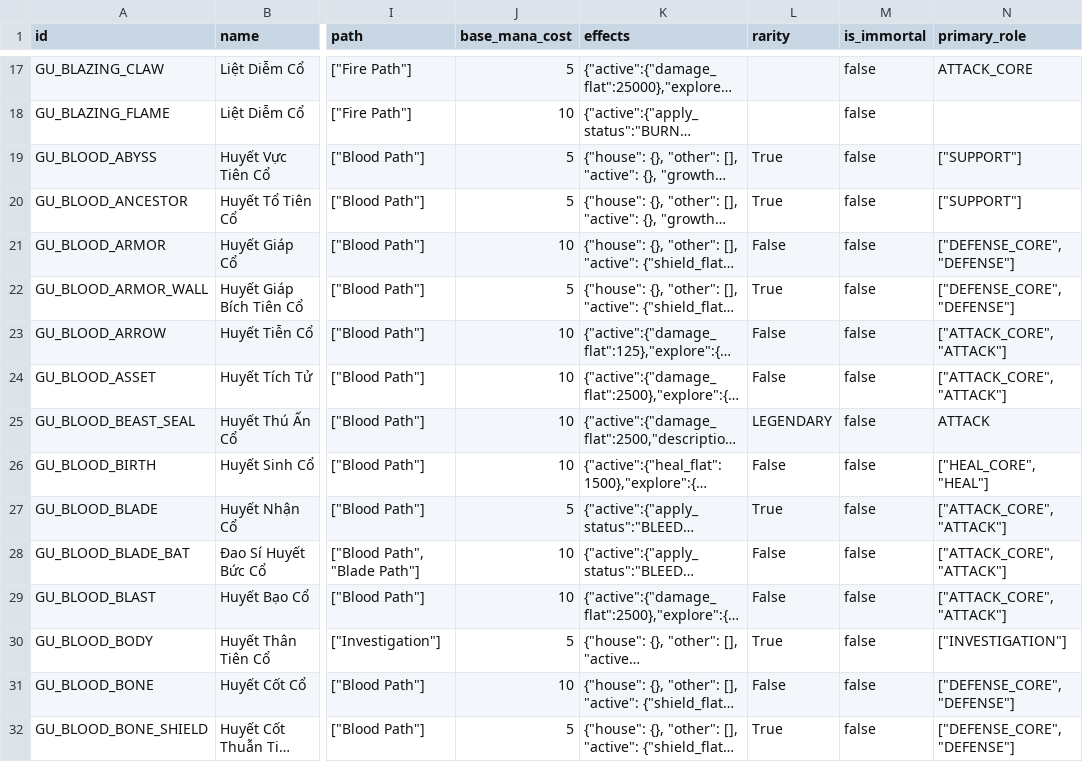
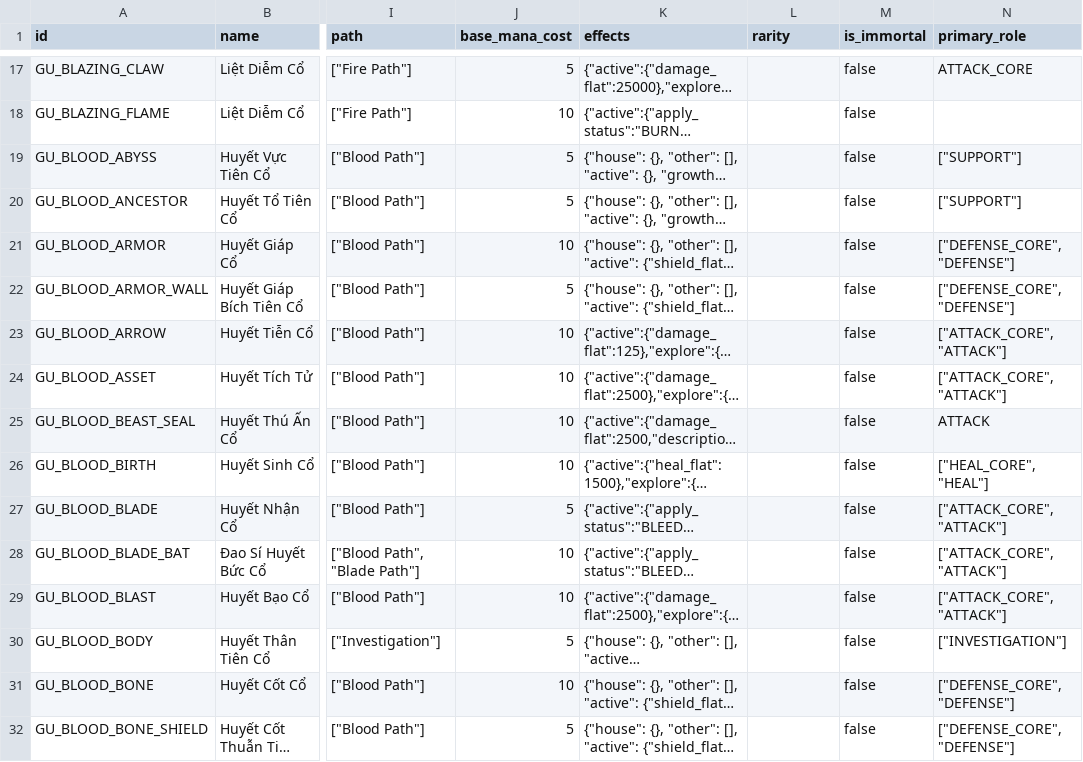
Before and after one commit to VipPro67/GuWorld, a CSV file: backend/cmd/server/data/Gu.csv, drawn as a sheet; only a part is shown, gaps mark what is left out; long unchanged cells end in …; the diff covers the shown part only; the diff names each change by its address in the sheet, - before the commit and + after, or states it on an @@ line.

Commit message:
feat: add rarity attribute to items and GUs, update related logic and UI
- Introduced a new `rarity` integer attribute (0-9) for items and GUs in the database schema.
- Updated CSV parsing and seeding logic to handle the new `rarity` field.
- Modified item and GU export queries to include `rarity`.
- Adjusted admin handlers to support CRUD operations for the `rarity` attribute.
- Enhanced the exploration and gacha logic to factor in `rarity` when determining drop weights.
- Updated frontend components to display and manage the `rarity` attribute, including input validation.
- Revised documentation to reflect changes in data structure and item rarity handling.

```diff
--- a/backend/cmd/server/data/Gu.csv
+++ b/backend/cmd/server/data/Gu.csv
-L19:L20 (rarity): True
+L19:L20 (rarity): (empty)
-L21 (rarity): False
+L21 (rarity): (empty)
-L22 (rarity): True
+L22 (rarity): (empty)
-L23:L24 (rarity): False
+L23:L24 (rarity): (empty)
-L25 (rarity): LEGENDARY
+L25 (rarity): (empty)
-L26 (rarity): False
+L26 (rarity): (empty)
-L27 (rarity): True
+L27 (rarity): (empty)
-L28:L29 (rarity): False
+L28:L29 (rarity): (empty)
-L30 (rarity): True
+L30 (rarity): (empty)
-L31 (rarity): False
+L31 (rarity): (empty)
-L32 (rarity): True
+L32 (rarity): (empty)
```
Also changed, not shown: 155 edited cells elsewhere in this file, backend/cmd/server/data/Item.csv, 14 other files.
